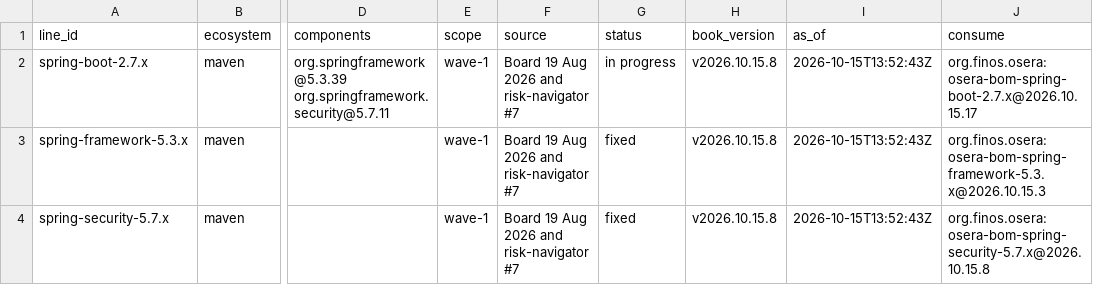
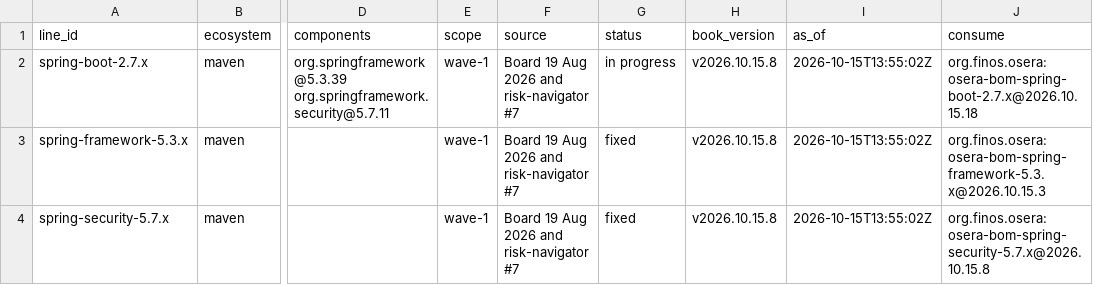
Before and after one commit to finos-osera-forks/backlog, a CSV file: supported-lines.csv, drawn as a sheet; only a part is shown, gaps mark what is left out; the diff names each change by its address in the sheet, - before the commit and + after, or states it on an @@ line.

```diff
--- a/supported-lines.csv
+++ b/supported-lines.csv
-I2:I4 (as_of): 2026-10-15T13:52:43Z
+I2:I4 (as_of): 2026-10-15T13:55:02Z
-J2 (consume): org.finos.osera:osera-bom-spring-boot-2.7.x@2026.10.15.17
+J2 (consume): org.finos.osera:osera-bom-spring-boot-2.7.x@2026.10.15.18
```
Also changed, not shown: 12 other files.
